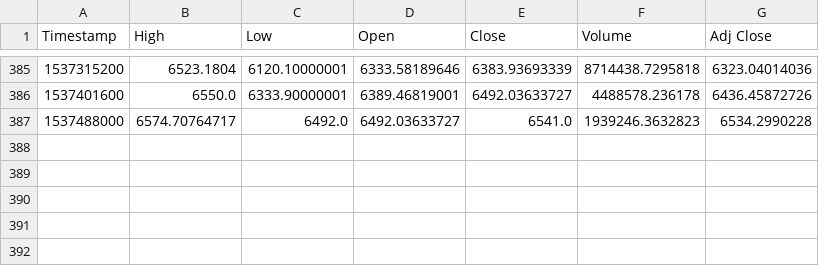
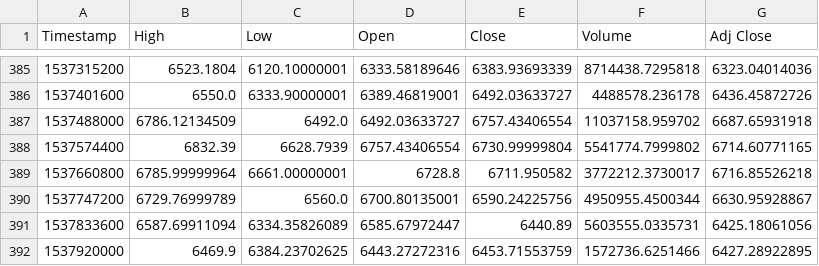
Before and after one commit to xiangzz159/quantitative, a CSV file: data/BTC2017-09-01-now-1D.csv (was data/BTC2017.9.1-now-1D.csv), drawn as a sheet; only a part is shown, gaps mark what is left out.

```diff
--- a/data/BTC2017.9.1-now-1D.csv
+++ b/data/BTC2017-09-01-now-1D.csv
@@ -386,2 +386,7 @@ Timestamp,High,Low,Open,Close,Volume,Adj Close
 1537401600,6550.0,6333.90000001,6389.46819001,6492.03633727,4488578.236178,6436.45872726
-1537488000,6574.70764717,6492.0,6492.03633727,6541.0,1939246.3632823,6534.2990228
+1537488000,6786.12134509,6492.0,6492.03633727,6757.43406554,11037158.959702,6687.65931918
+1537574400,6832.39,6628.7939,6757.43406554,6730.99999804,5541774.7999802,6714.60771165
+1537660800,6785.99999964,6661.00000001,6728.8,6711.950582,3772212.3730017,6716.85526218
+1537747200,6729.76999789,6560.0,6700.80135001,6590.24225756,4950955.4500344,6630.95928867
+1537833600,6587.69911094,6334.35826089,6585.67972447,6440.89,5603555.0335731,6425.18061056
+1537920000,6469.9,6384.23702625,6443.27272316,6453.71553759,1572736.6251466,6427.28922895
```
Also changed, not shown: data/BTC2017-09-01-now-4H.csv, 11 other files.
